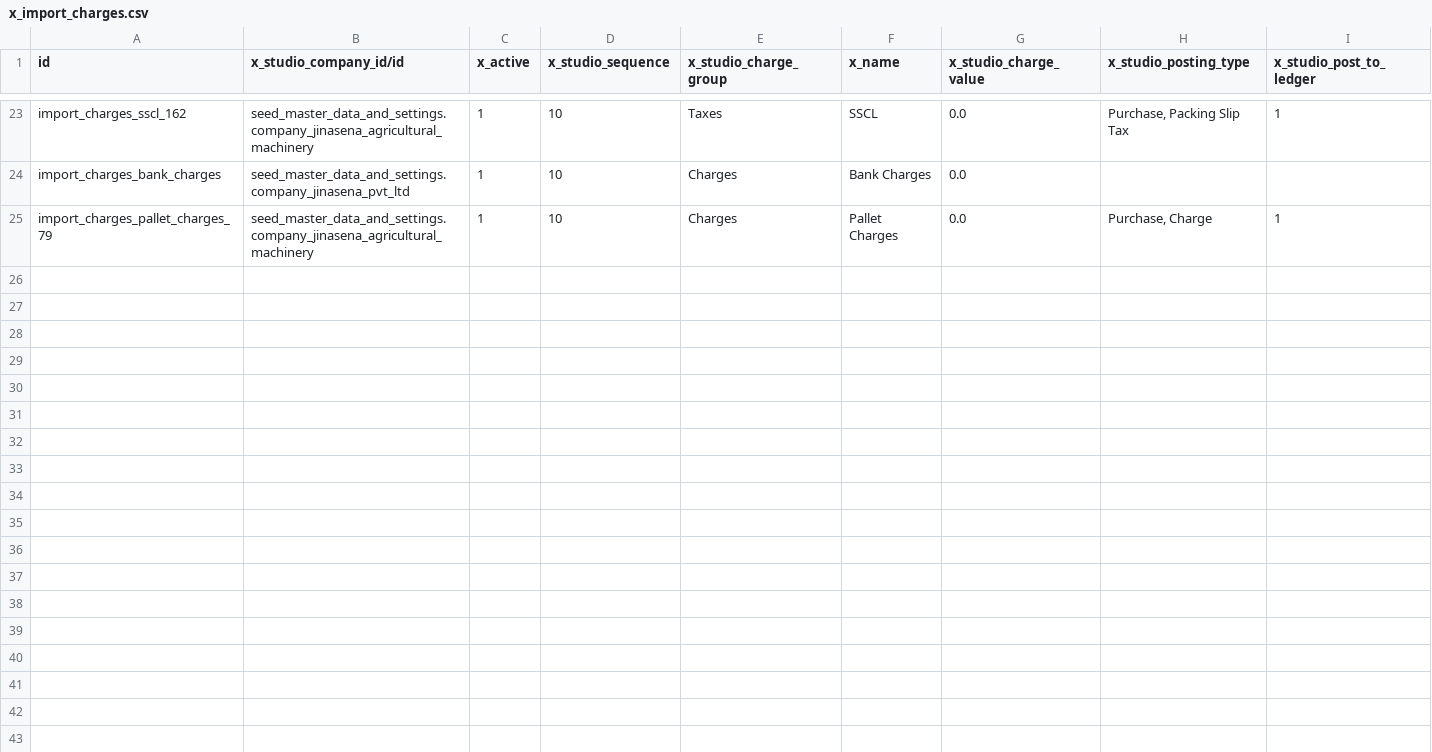
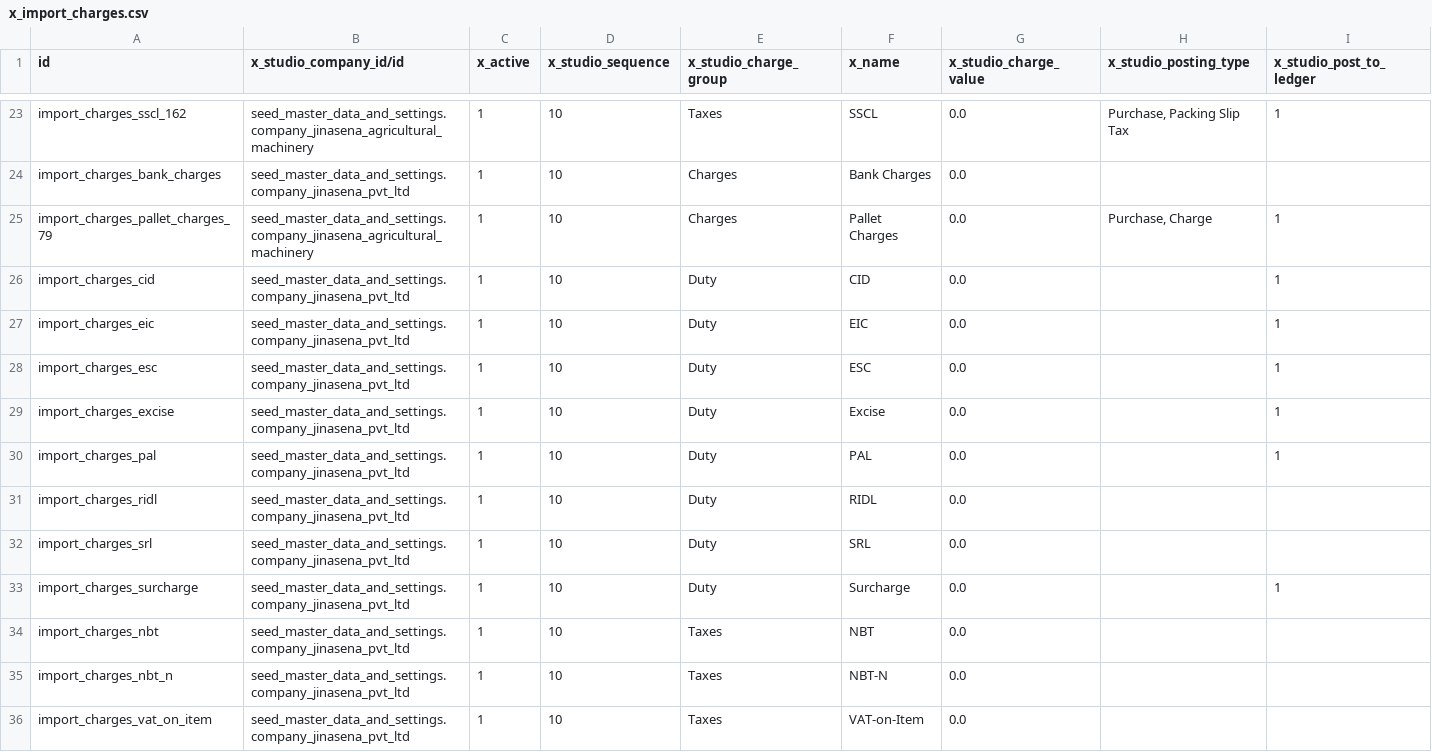
Before and after one commit to sanjayaWjinasena/Jinasena_MasterData_Purchase, a CSV file: data/x_import_charges.csv, drawn as a sheet; only a part is shown, gaps mark what is left out; the diff covers the shown part only; the diff names each change by its address in the sheet, - before the commit and + after, or states it on an @@ line.

```diff
--- a/data/x_import_charges.csv
+++ b/data/x_import_charges.csv
+row 26: import_charges_cid | seed_master_data_and_settings.company_jinasena_pvt_ltd | 1 | 10 | Duty | CID | 0.0 |  | 1
+row 27: import_charges_eic | seed_master_data_and_settings.company_jinasena_pvt_ltd | 1 | 10 | Duty | EIC | 0.0 |  | 1
+row 28: import_charges_esc | seed_master_data_and_settings.company_jinasena_pvt_ltd | 1 | 10 | Duty | ESC | 0.0 |  | 1
+row 29: import_charges_excise | seed_master_data_and_settings.company_jinasena_pvt_ltd | 1 | 10 | Duty | Excise | 0.0 |  | 1
+row 30: import_charges_pal | seed_master_data_and_settings.company_jinasena_pvt_ltd | 1 | 10 | Duty | PAL | 0.0 |  | 1
+row 31: import_charges_ridl | seed_master_data_and_settings.company_jinasena_pvt_ltd | 1 | 10 | Duty | RIDL | 0.0
+row 32: import_charges_srl | seed_master_data_and_settings.company_jinasena_pvt_ltd | 1 | 10 | Duty | SRL | 0.0
+row 33: import_charges_surcharge | seed_master_data_and_settings.company_jinasena_pvt_ltd | 1 | 10 | Duty | Surcharge | 0.0 |  | 1
+row 34: import_charges_nbt | seed_master_data_and_settings.company_jinasena_pvt_ltd | 1 | 10 | Taxes | NBT | 0.0
+row 35: import_charges_nbt_n | seed_master_data_and_settings.company_jinasena_pvt_ltd | 1 | 10 | Taxes | NBT-N | 0.0
+row 36: import_charges_vat_on_item | seed_master_data_and_settings.company_jinasena_pvt_ltd | 1 | 10 | Taxes | VAT-on-Item | 0.0
```
Also changed, not shown: 11 added rows elsewhere in this file, data/link/x_import_charges.csv, data/link/x_misc_charge_codes.csv, 21 other files.
